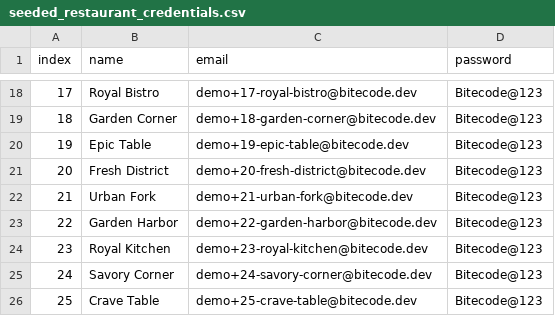
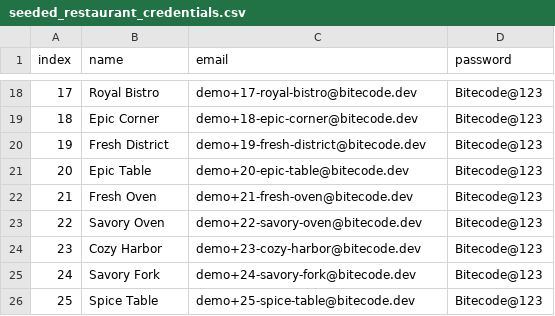
Before and after one commit to SPMSHV/CSC510-S2-G6-P3, a CSV file: food-delivery/seed/seeded_restaurant_credentials.csv, drawn as a sheet; only a part is shown, gaps mark what is left out; the diff covers the shown part only.

```diff
--- a/food-delivery/seed/seeded_restaurant_credentials.csv
+++ b/food-delivery/seed/seeded_restaurant_credentials.csv
@@ -18,9 +18,9 @@ index,name,email,password
 17,"Royal Bistro",demo+17-royal-bistro@bitecode.dev,Bitecode@123
-18,"Garden Corner",demo+18-garden-corner@bitecode.dev,Bitecode@123
-19,"Epic Table",demo+19-epic-table@bitecode.dev,Bitecode@123
-20,"Fresh District",demo+20-fresh-district@bitecode.dev,Bitecode@123
-21,"Urban Fork",demo+21-urban-fork@bitecode.dev,Bitecode@123
-22,"Garden Harbor",demo+22-garden-harbor@bitecode.dev,Bitecode@123
-23,"Royal Kitchen",demo+23-royal-kitchen@bitecode.dev,Bitecode@123
-24,"Savory Corner",demo+24-savory-corner@bitecode.dev,Bitecode@123
-25,"Crave Table",demo+25-crave-table@bitecode.dev,Bitecode@123
+18,"Epic Corner",demo+18-epic-corner@bitecode.dev,Bitecode@123
+19,"Fresh District",demo+19-fresh-district@bitecode.dev,Bitecode@123
+20,"Epic Table",demo+20-epic-table@bitecode.dev,Bitecode@123
+21,"Fresh Oven",demo+21-fresh-oven@bitecode.dev,Bitecode@123
+22,"Savory Oven",demo+22-savory-oven@bitecode.dev,Bitecode@123
+23,"Cozy Harbor",demo+23-cozy-harbor@bitecode.dev,Bitecode@123
+24,"Savory Fork",demo+24-savory-fork@bitecode.dev,Bitecode@123
+25,"Spice Table",demo+25-spice-table@bitecode.dev,Bitecode@123
```
Also changed, not shown: 32 edited cells elsewhere in this file, 22 other files.
